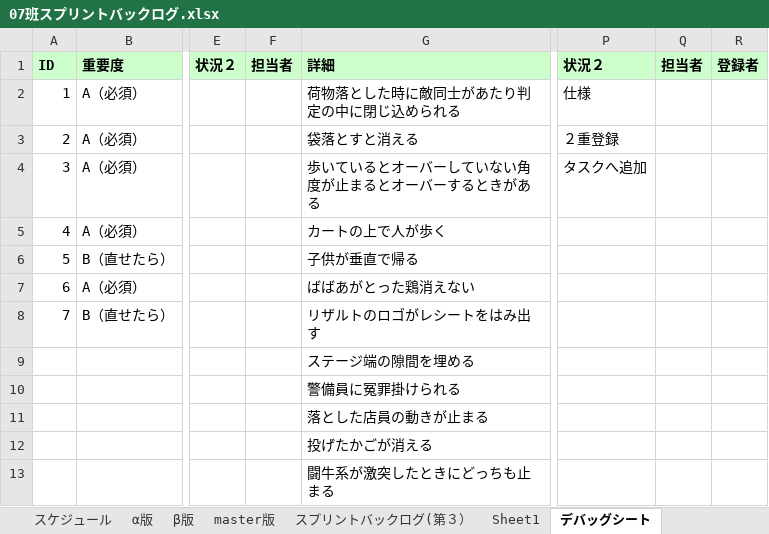
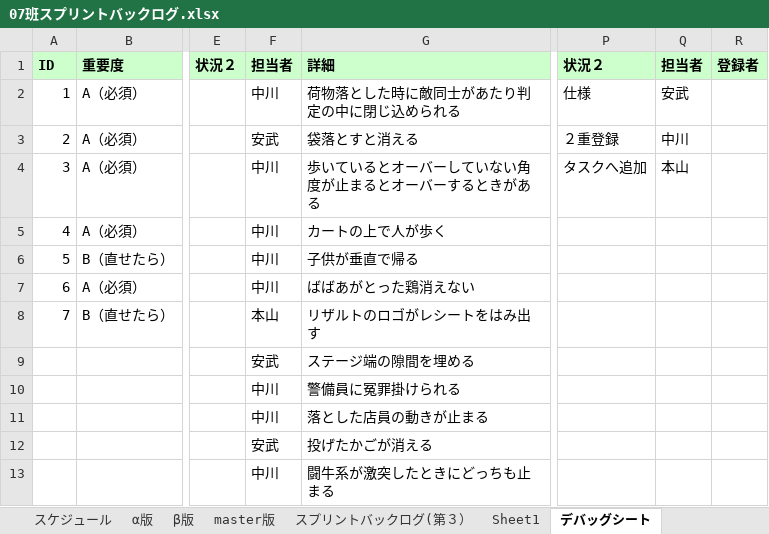
Before and after one commit to H29LatterPeriodTeam07/team07, an Excel workbook: タスク/07班スプリントバックログ.xlsx, sheet デバッグシート, drawn as a sheet; only a part is shown, gaps mark what is left out; values as stored, in another font and other column widths than the file's, no borders; conditional formats not drawn; the diff names each change by its address in the sheet, - before the commit and + after, or states it on an @@ line.

Commit message:
名前追加した

```diff
--- a/タスク/07班スプリントバックログ.xlsx (sheet デバッグシート)
+++ b/タスク/07班スプリントバックログ.xlsx (sheet デバッグシート)
-F2: (empty)
+F2: 中川
-Q2: (empty)
+Q2: 安武
-F3: (empty)
+F3: 安武
-Q3: (empty)
+Q3: 中川
-F4:F7: (empty)
+F4:F7: 中川
-Q4: (empty)
+Q4: 本山
-F8: (empty)
+F8: 本山
-F9: (empty)
+F9: 安武
-F10:F11: (empty)
+F10:F11: 中川
-F12: (empty)
+F12: 安武
-F13: (empty)
+F13: 中川
```
Also changed, not shown: charts or pictures.
